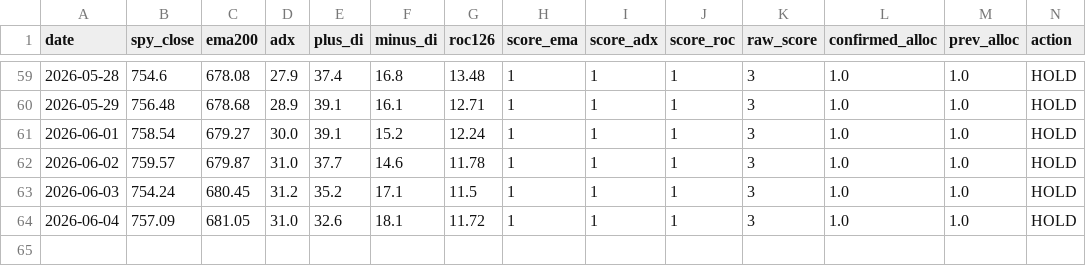
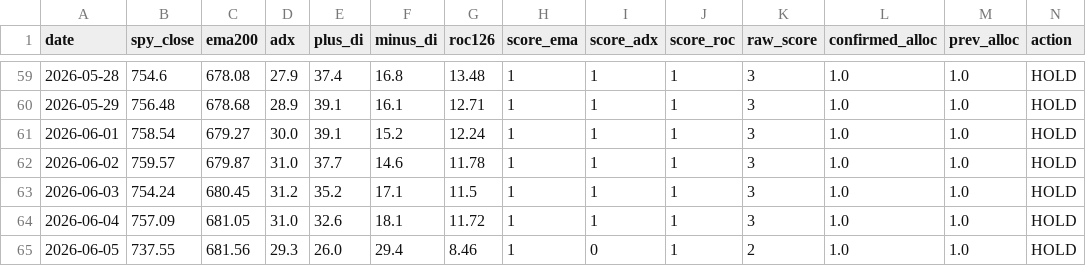
Before and after one commit to fernandoba7-byte/sp500-trend-strategy, a CSV file: data/signal_log.csv, drawn as a sheet; only a part is shown, gaps mark what is left out.

Commit message:
Signal update 2026-06-05

```diff
--- a/data/signal_log.csv
+++ b/data/signal_log.csv
@@ -64 +64,2 @@ date,spy_close,ema200,adx,plus_di,minus_di,roc126,score_ema,score_adx,score_roc,
 2026-06-04,757.09,681.05,31.0,32.6,18.1,11.72,1,1,1,3,1.0,1.0,HOLD
+2026-06-05,737.55,681.56,29.3,26.0,29.4,8.46,1,0,1,2,1.0,1.0,HOLD
```
Also changed, not shown: 2 other files.
